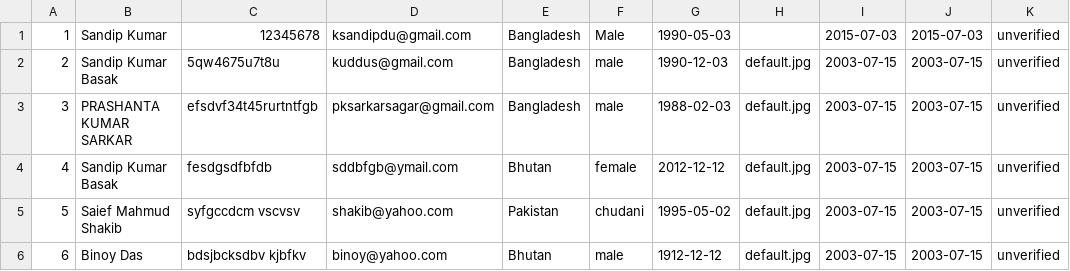
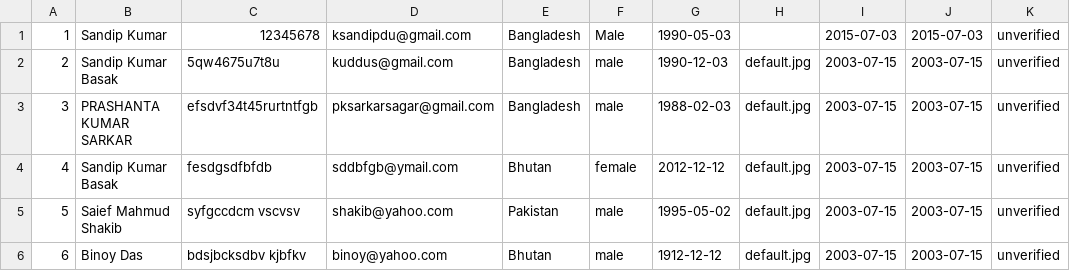
Before and after one commit to sandipaisdu/social-site-with-PHP, a CSV file: social_network.csv, drawn as a sheet; only a part is shown; the diff names each change by its address in the sheet, - before the commit and + after, or states it on an @@ line.

Commit message:
Update social_network.csv

```diff
--- a/social_network.csv
+++ b/social_network.csv
-F5: chudani
+F5: male
```
